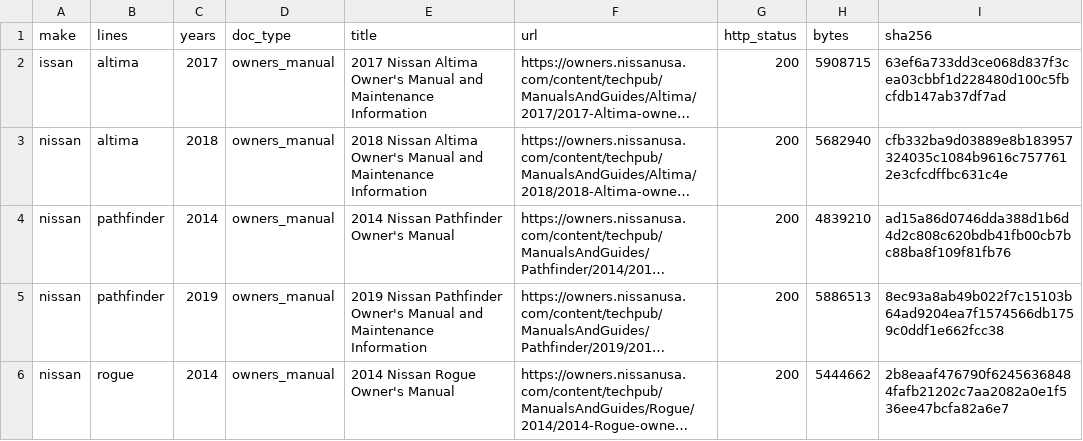
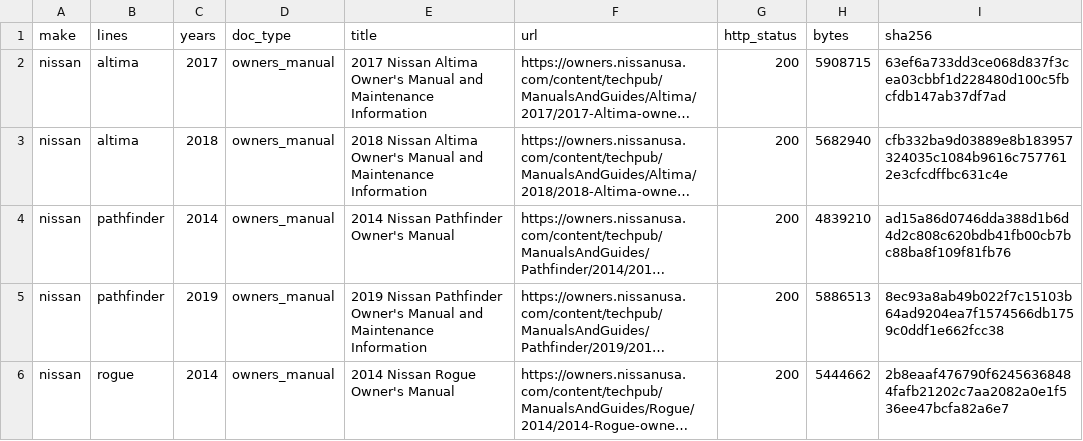
Before and after one commit to bomba1112/AutoExpert, a CSV file: data_work/_shared/manifest_official/owners.nissanusa.com.csv, drawn as a sheet; only a part is shown; long unchanged cells end in …; the diff names each change by its address in the sheet, - before the commit and + after, or states it on an @@ line.

```diff
--- a/data_work/_shared/manifest_official/owners.nissanusa.com.csv
+++ b/data_work/_shared/manifest_official/owners.nissanusa.com.csv
-A2 (make): issan
+A2 (make): nissan
```
Also changed, not shown: data_work/nissan/staging/altima/gaps.csv, 11 other files.
